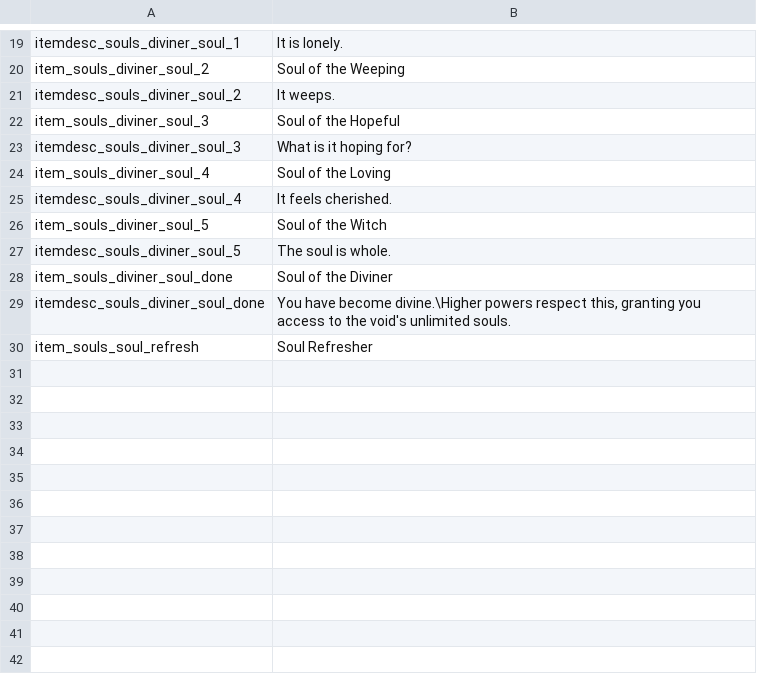
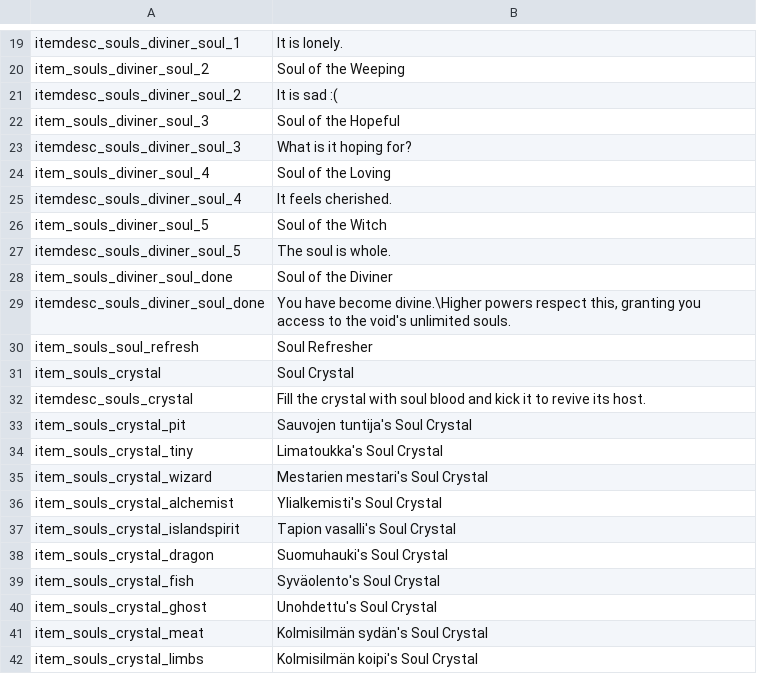
Before and after one commit to SiriMoel/souls, a CSV file: files/translations/items.csv, drawn as a sheet; only a part is shown, gaps mark what is left out.

```diff
--- a/files/translations/items.csv
+++ b/files/translations/items.csv
@@ -20,3 +20,3 @@ itemdesc_souls_diviner_soul_1,"It is lonely.",,,,,,,,,,,,,,,,,,,,,,
 item_souls_diviner_soul_2,"Soul of the Weeping",,,,,,,,,,,,,,,,,,,,,,
-itemdesc_souls_diviner_soul_2,"It weeps.",,,,,,,,,,,,,,,,,,,,,,
+itemdesc_souls_diviner_soul_2,"It is sad :(",,,,,,,,,,,,,,,,,,,,,,
 item_souls_diviner_soul_3,"Soul of the Hopeful",,,,,,,,,,,,,,,,,,,,,,
@@ -30 +30,13 @@ itemdesc_souls_diviner_soul_done,"You have become divine.\Higher powers respect
 item_souls_soul_refresh,"Soul Refresher",,,,,,,,,,,,,,,,,,,,,,
+item_souls_crystal,"Soul Crystal",,,,,,,,,,,,,,,,,,,,,,
+itemdesc_souls_crystal,"Fill the crystal with soul blood and kick it to revive its host.",,,,,,,,,,,,,,,,,,,,,,
+item_souls_crystal_pit,"Sauvojen tuntija's Soul Crystal",,,,,,,,,,,,,,,,,,,,,,
+item_souls_crystal_tiny,"Limatoukka's Soul Crystal",,,,,,,,,,,,,,,,,,,,,,
+item_souls_crystal_wizard,"Mestarien mestari's Soul Crystal",,,,,,,,,,,,,,,,,,,,,,
+item_souls_crystal_alchemist,"Ylialkemisti's Soul Crystal",,,,,,,,,,,,,,,,,,,,,,
+item_souls_crystal_islandspirit,"Tapion vasalli's Soul Crystal",,,,,,,,,,,,,,,,,,,,,,
+item_souls_crystal_dragon,"Suomuhauki's Soul Crystal",,,,,,,,,,,,,,,,,,,,,,
+item_souls_crystal_fish,"Syväolento's Soul Crystal",,,,,,,,,,,,,,,,,,,,,,
+item_souls_crystal_ghost,"Unohdettu's Soul Crystal",,,,,,,,,,,,,,,,,,,,,,
+item_souls_crystal_meat,"Kolmisilmän sydän's Soul Crystal",,,,,,,,,,,,,,,,,,,,,,
+item_souls_crystal_limbs,"Kolmisilmän koipi's Soul Crystal",,,,,,,,,,,,,,,,,,,,,,
```
Also changed, not shown: files/translations/spells.csv, 57 other files.
